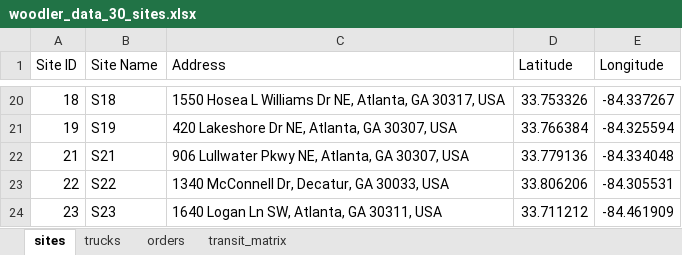
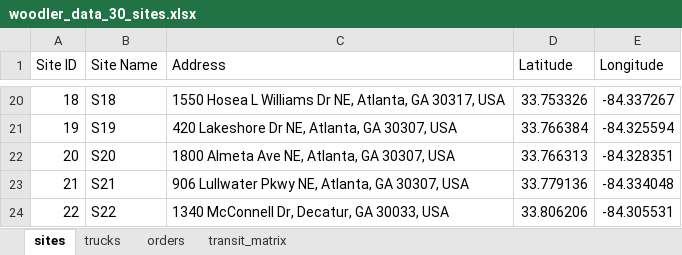
Before and after one commit to mipwise/use-cases, an Excel workbook: woodler/data/woodler_data_30_sites.xlsx, sheet sites, drawn as a sheet; only a part is shown, gaps mark what is left out; the shorter side is filled out with more unchanged rows; values as stored, in another font and other column widths than the file's, no borders; the diff names each change by its address in the sheet, - before the commit and + after, or states it on an @@ line.

Commit message:
Added a missing site (Site 20) to woodler_data_30_sites.xlsx

```diff
--- a/woodler/data/woodler_data_30_sites.xlsx (sheet sites)
+++ b/woodler/data/woodler_data_30_sites.xlsx (sheet sites)
+row 22: 20 | S20 | 1800 Almeta Ave NE, Atlanta, GA 30307, USA | 33.766313 | -84.328351
```
Also changed, not shown: sheet transit_matrix, charts or pictures.
